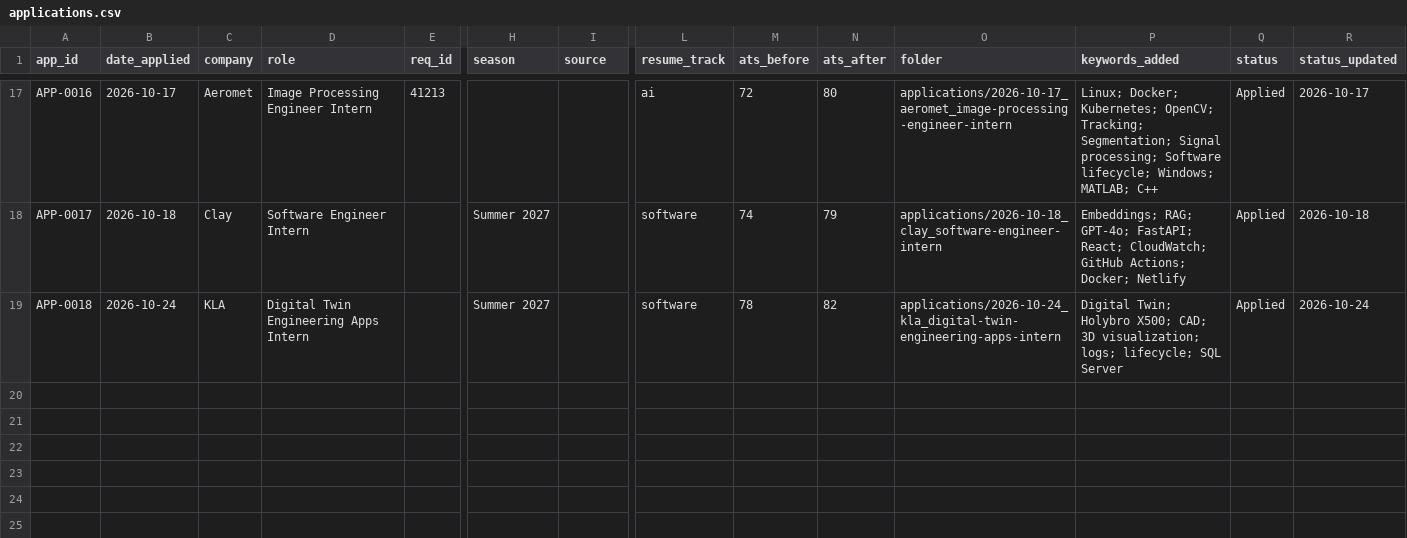
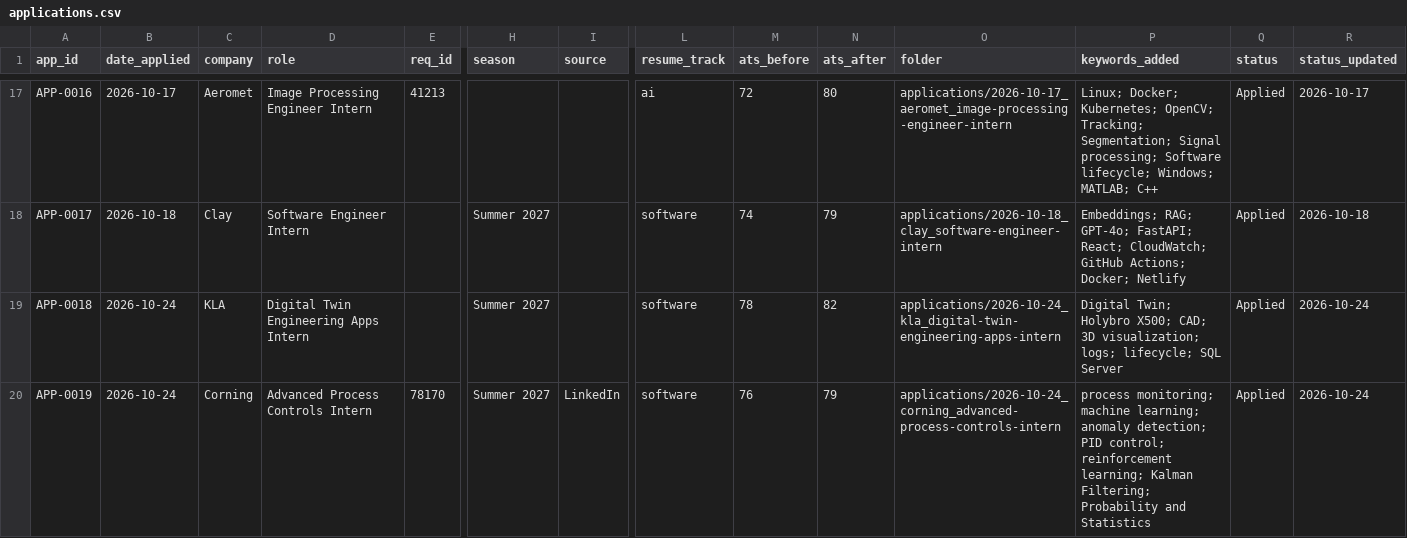
Before and after one commit to jaydoshi2/job-tracker, a CSV file: tracker/applications.csv, drawn as a sheet; only a part is shown, gaps mark what is left out; rows hold the shown columns only; the diff names each change by its address in the sheet, - before the commit and + after, or states it on an @@ line.

```diff
--- a/tracker/applications.csv
+++ b/tracker/applications.csv
+row 20: APP-0019 | 2026-10-24 | Corning | Advanced Process Controls Intern | 78170 | Summer 2027 | LinkedIn | software | 76 | 79 | applications/2026-10-24_corning_advanced-process-controls-intern | process monitoring; machine learning; anomaly detection; PID control; reinforcement learning; Kalman Filtering; Probability and Statistics | Applied | 2026-10-24
```
Also changed, not shown: 7 other files.
